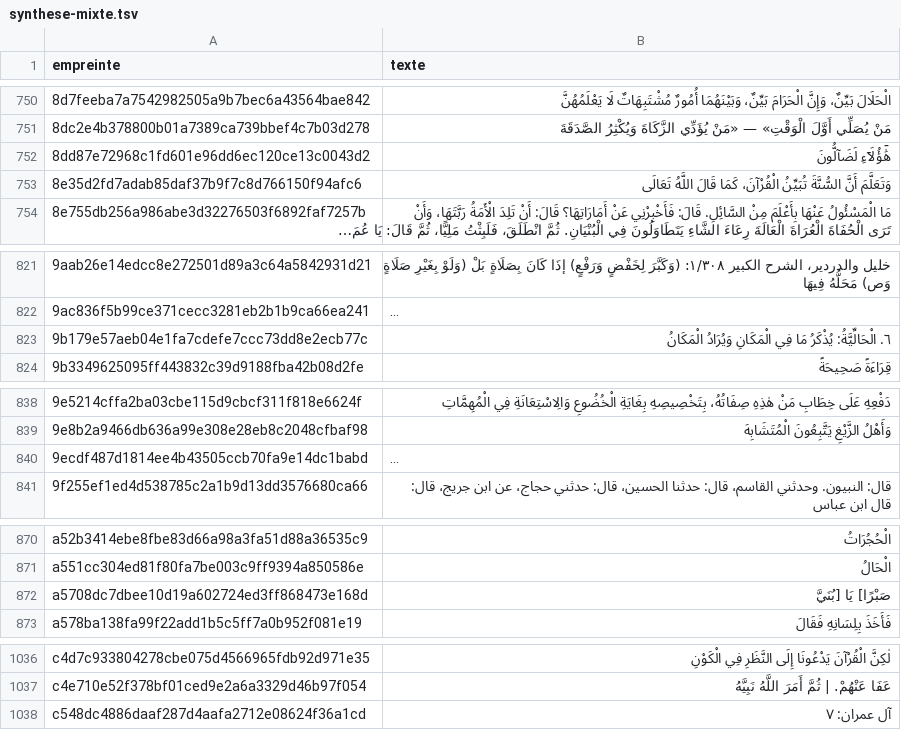
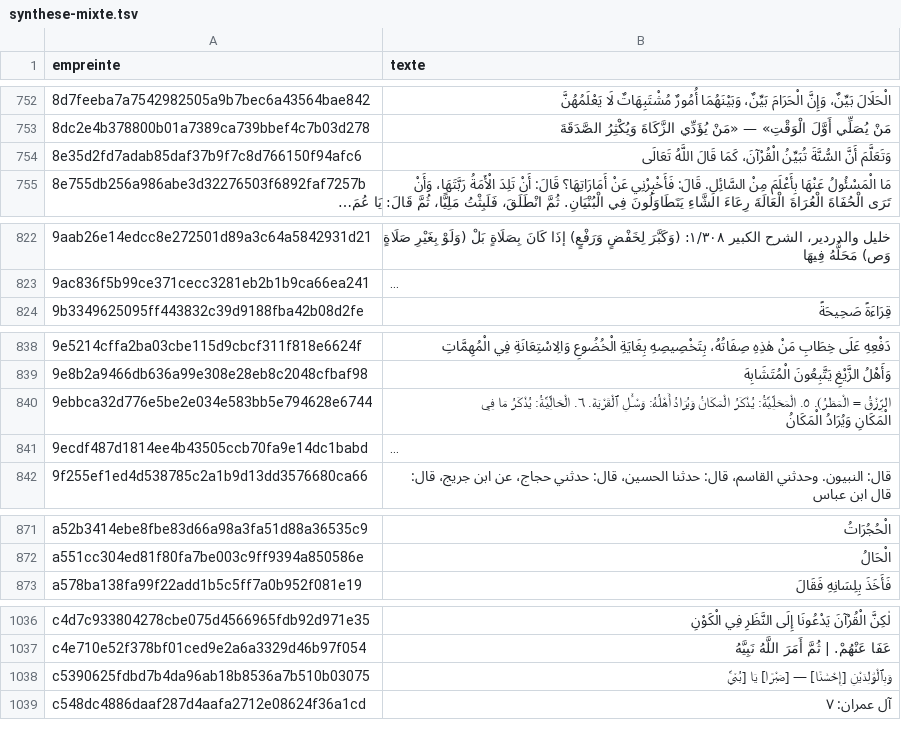
Before and after one commit to awform/awzid, a TSV file: packages/content/data/zero-muet/synthese-mixte.tsv, drawn as a sheet; only a part is shown, gaps mark what is left out; long unchanged cells end in …; removed rows and columns are numbered as before the commit, all else as after; the diff covers the shown part only; the diff names each change by its address in the sheet, - before the commit and + after, or states it on an @@ line.

```diff
--- a/packages/content/data/zero-muet/synthese-mixte.tsv
+++ b/packages/content/data/zero-muet/synthese-mixte.tsv
-row 752: 8dd87e72968c1fd601e96dd6ec120ce13c0043d2 | هَٰٓؤُلَآءِ لَضَآلُّونَ
-row 823: 9b179e57aeb04e1fa7cdefe7ccc73dd8e2ecb77c | ٦. الْحَالِّيَّةُ: يُذْكَرُ مَا فِي الْمَكَانِ وَيُرَادُ الْمَكَانُ
+row 840: 9ebbca32d776e5be2e034e583bb5e794628e6744 | الرِّزْقُ = الْمَطَرُ). ٥. الْمَحَلِّيَّةُ: يُذْكَرُ الْمَكَانُ وَيُرَادُ أَهْلُهُ: وَسْـَٔلِ ٱلْقَرْيَةَ. ٦. الْحَالِّيَّةُ: يُذْكَرُ مَا فِي الْمَكَانِ وَيُرَادُ الْمَكَانُ
-row 872: a5708dc7dbee10d19a602724ed3ff868473e168d | صَبْرًا] يَا [بُنَيَّ
+row 1038: c5390625fdbd7b4da96ab18b8536a7b510b03075 | وَبِٱلْوَٰلِدَيْنِ [إِحْسَٰنًا] — [صَبْرًا] يَا [بُنَيَّ
```
Also changed, not shown: 13 added rows and 8 removed rows elsewhere in this file, packages/content/data/zero-muet/ayyub-complement.tsv, 6 other files.
